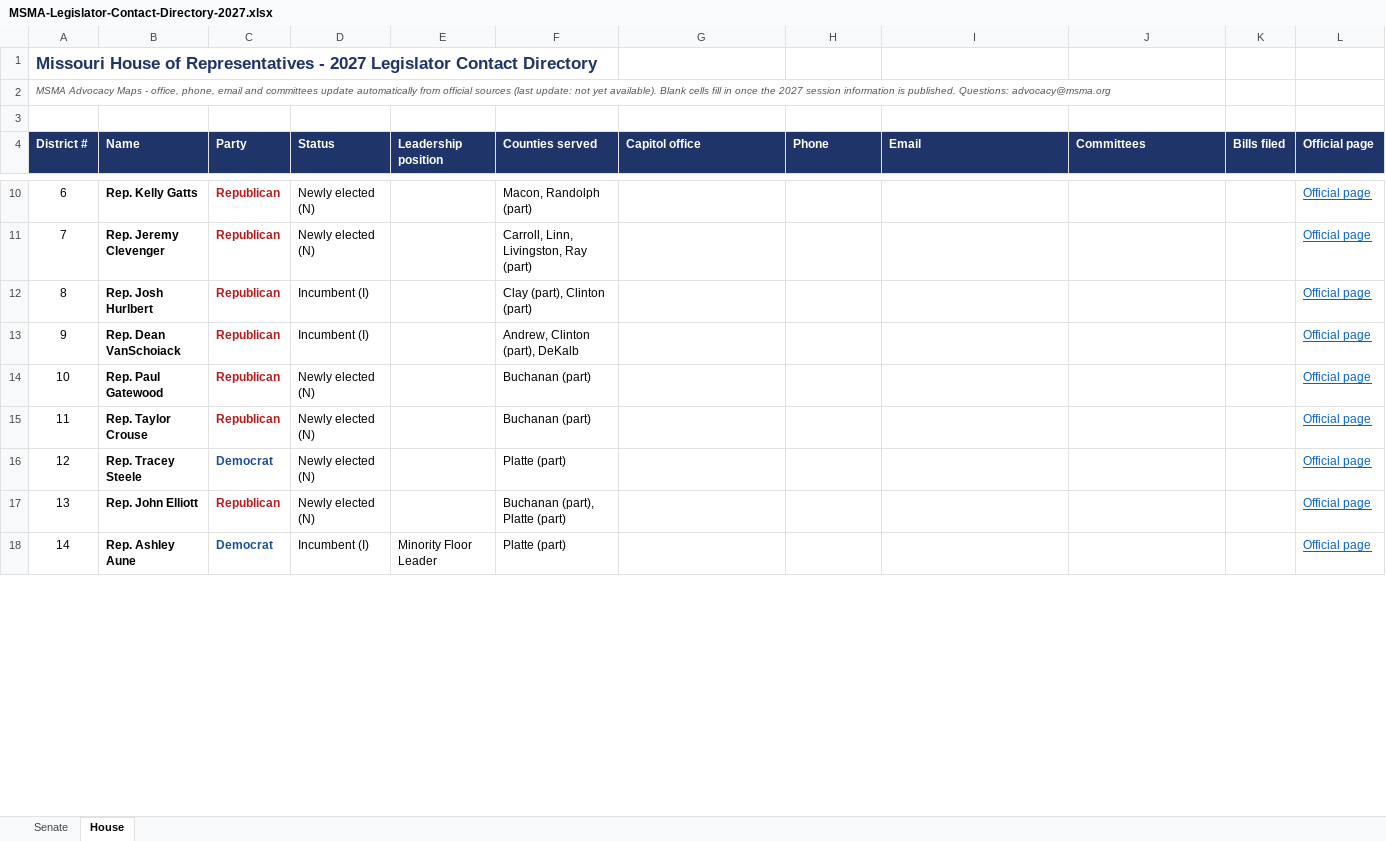
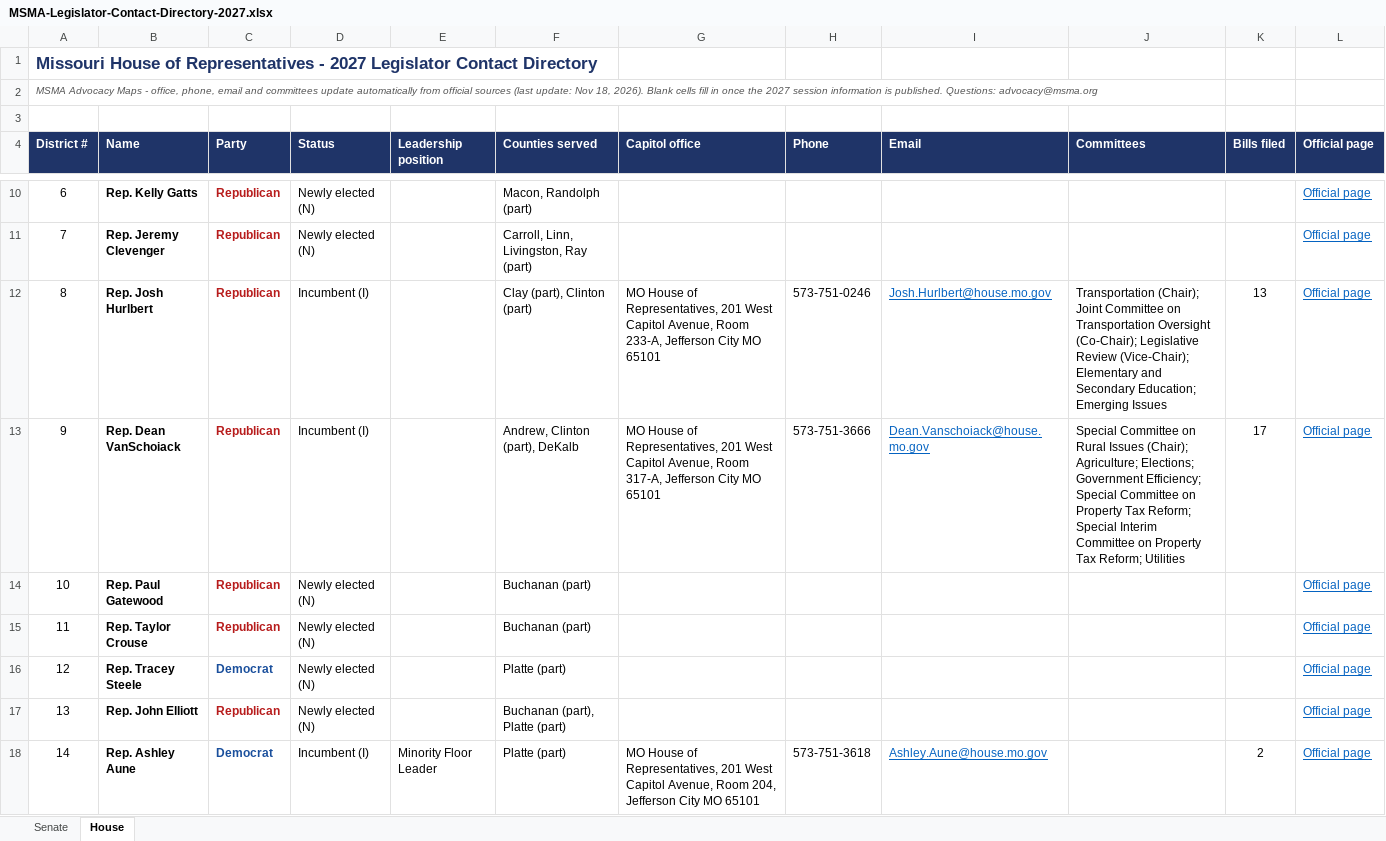
Before and after one commit to TG1848/msma-advocacy-maps, an Excel workbook: site/assets/MSMA-Legislator-Contact-Directory-2027.xlsx, sheet House, drawn as a sheet; only a part is shown, gaps mark what is left out; values as stored, in another font and other column widths than the file's, no borders; the diff covers the shown part only; the diff names each change by its address in the sheet, - before the commit and + after, or states it on an @@ line.

Commit message:
Nightly update: member offices, committees and bills

```diff
--- a/site/assets/MSMA-Legislator-Contact-Directory-2027.xlsx (sheet House)
+++ b/site/assets/MSMA-Legislator-Contact-Directory-2027.xlsx (sheet House)
-A2 (District #): …(last update: not yet available). Blank cells…
+A2 (District #): …(last update: Nov 18, 2026). Blank cells…
-G12 (Capitol office): (empty)
+G12 (Capitol office): MO House of Representatives, 201 West Capitol Avenue, Room 233-A, Jefferson City MO 65101
-H12 (Phone): (empty)
+H12 (Phone): 573-751-0246
-I12 (Email): (empty)
+I12 (Email): Josh.Hurlbert@house.mo.gov
-J12 (Committees): (empty)
+J12 (Committees): Transportation (Chair); Joint Committee on Transportation Oversight (Co-Chair); Legislative Review (Vice-Chair); Elementary and Secondary Education; Emerging Issues
-K12 (Bills filed): (empty)
+K12 (Bills filed): 13
-G13 (Capitol office): (empty)
+G13 (Capitol office): MO House of Representatives, 201 West Capitol Avenue, Room 317-A, Jefferson City MO 65101
-H13 (Phone): (empty)
+H13 (Phone): 573-751-3666
-I13 (Email): (empty)
+I13 (Email): Dean.Vanschoiack@house.mo.gov
-J13 (Committees): (empty)
+J13 (Committees): Special Committee on Rural Issues (Chair); Agriculture; Elections; Government Efficiency; Special Committee on Property Tax Reform; Special Interim Committee on Property Tax Reform; Utilities
-K13 (Bills filed): (empty)
+K13 (Bills filed): 17
-G18 (Capitol office): (empty)
+G18 (Capitol office): MO House of Representatives, 201 West Capitol Avenue, Room 204, Jefferson City MO 65101
-H18 (Phone): (empty)
+H18 (Phone): 573-751-3618
-I18 (Email): (empty)
+I18 (Email): Ashley.Aune@house.mo.gov
-K18 (Bills filed): (empty)
+K18 (Bills filed): 2
```
Also changed, not shown: 482 edited cells elsewhere in this sheet, sheet Senate, 1 other file.
